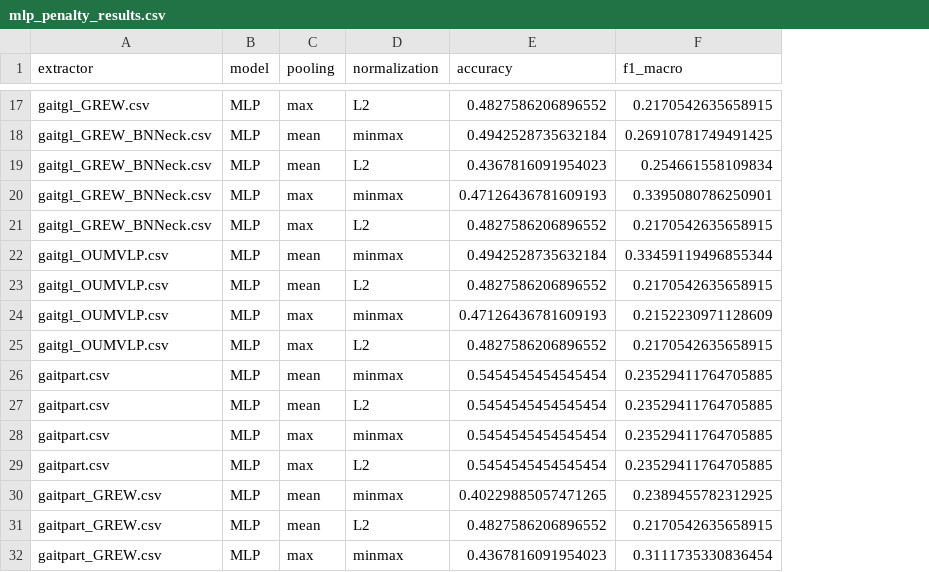
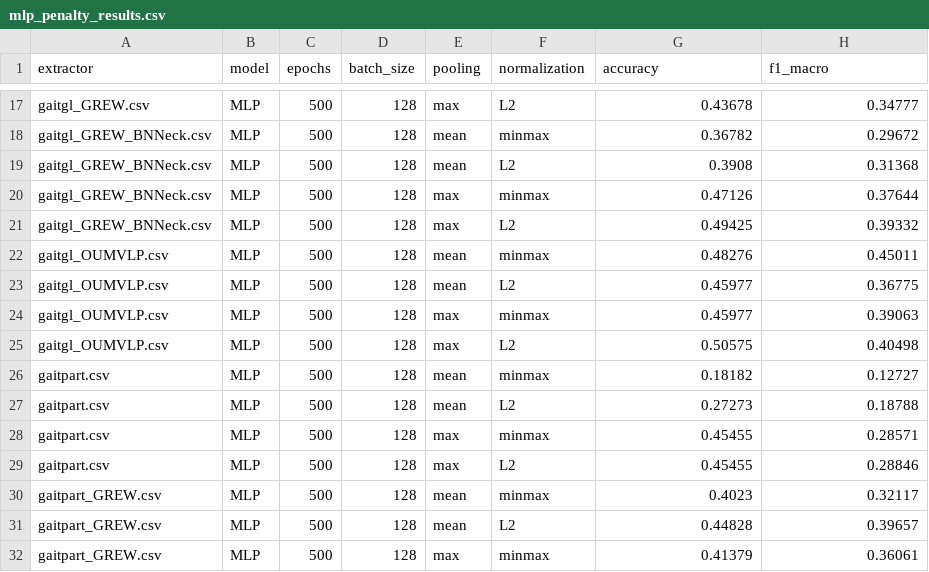
Before and after one commit to Davidgrcdz/Football-Penalti-Prediction, a CSV file: mlp_penalty_results.csv, drawn as a sheet; only a part is shown, gaps mark what is left out; addresses are those after the commit; the diff covers the shown part only; the diff names each change by its address in the sheet, - before the commit and + after, or states it on an @@ line.

```diff
--- a/mlp_penalty_results.csv
+++ b/mlp_penalty_results.csv
+column C (epochs), rows 17-32: all 500
+column D (batch_size), rows 17-32: all 128
-G17 (accuracy): 0.4827586206896552
+G17 (accuracy): 0.43678
-H17 (f1_macro): 0.2170542635658915
+H17 (f1_macro): 0.34777
-G18 (accuracy): 0.4942528735632184
+G18 (accuracy): 0.36782
-H18 (f1_macro): 0.26910781749491425
+H18 (f1_macro): 0.29672
-G19 (accuracy): 0.4367816091954023
+G19 (accuracy): 0.3908
-H19 (f1_macro): 0.254661558109834
+H19 (f1_macro): 0.31368
-G20 (accuracy): 0.47126436781609193
+G20 (accuracy): 0.47126
-H20 (f1_macro): 0.3395080786250901
+H20 (f1_macro): 0.37644
-G21 (accuracy): 0.4827586206896552
+G21 (accuracy): 0.49425
-H21 (f1_macro): 0.2170542635658915
+H21 (f1_macro): 0.39332
-G22 (accuracy): 0.4942528735632184
+G22 (accuracy): 0.48276
-H22 (f1_macro): 0.33459119496855344
+H22 (f1_macro): 0.45011
-G23 (accuracy): 0.4827586206896552
+G23 (accuracy): 0.45977
-H23 (f1_macro): 0.2170542635658915
+H23 (f1_macro): 0.36775
-G24 (accuracy): 0.47126436781609193
+G24 (accuracy): 0.45977
-H24 (f1_macro): 0.2152230971128609
+H24 (f1_macro): 0.39063
-G25 (accuracy): 0.4827586206896552
+G25 (accuracy): 0.50575
-H25 (f1_macro): 0.2170542635658915
+H25 (f1_macro): 0.40498
-G26 (accuracy): 0.5454545454545454
+G26 (accuracy): 0.18182
-H26 (f1_macro): 0.23529411764705885
+H26 (f1_macro): 0.12727
-G27 (accuracy): 0.5454545454545454
+G27 (accuracy): 0.27273
-H27 (f1_macro): 0.23529411764705885
+H27 (f1_macro): 0.18788
-G28:G29 (accuracy): 0.5454545454545454
+G28:G29 (accuracy): 0.45455
-H28 (f1_macro): 0.23529411764705885
+H28 (f1_macro): 0.28571
-H29 (f1_macro): 0.23529411764705885
+H29 (f1_macro): 0.28846
-G30 (accuracy): 0.40229885057471265
+G30 (accuracy): 0.4023
-H30 (f1_macro): 0.2389455782312925
+H30 (f1_macro): 0.32117
-G31 (accuracy): 0.4827586206896552
+G31 (accuracy): 0.44828
-H31 (f1_macro): 0.2170542635658915
+H31 (f1_macro): 0.39657
-G32 (accuracy): 0.4367816091954023
+G32 (accuracy): 0.41379
-H32 (f1_macro): 0.3111735330836454
+H32 (f1_macro): 0.36061
```
Also changed, not shown: 80 edited cells elsewhere in this file, 58 other files.
